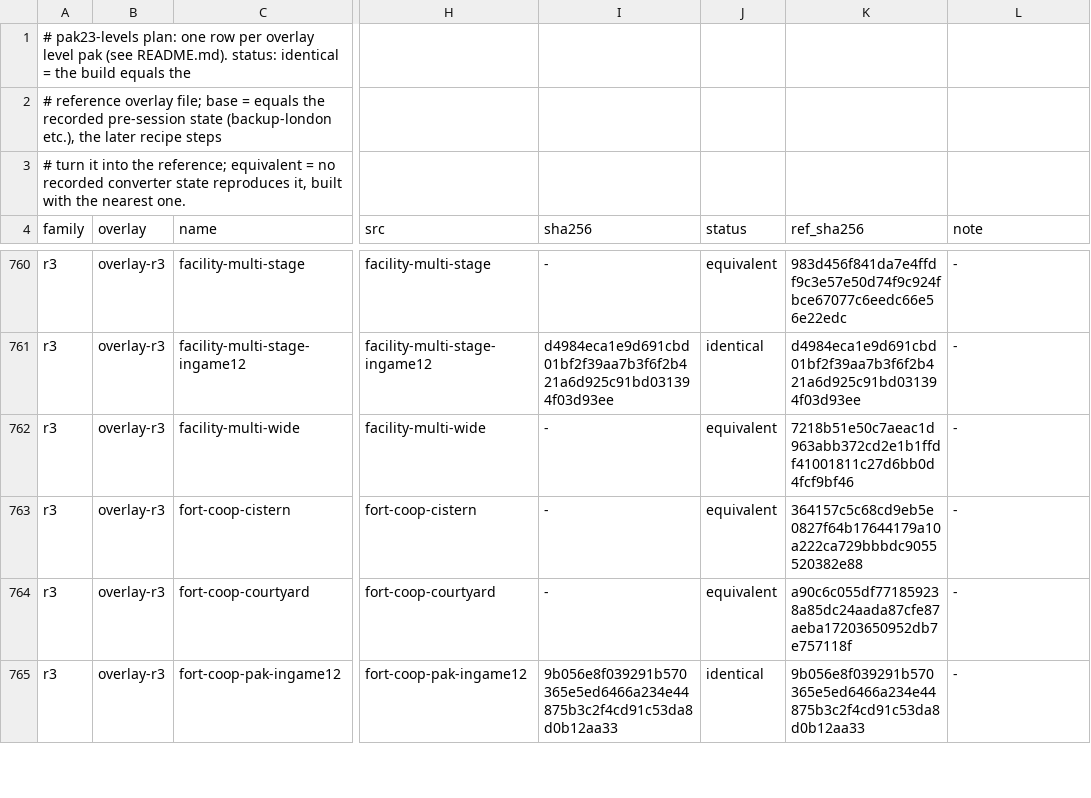
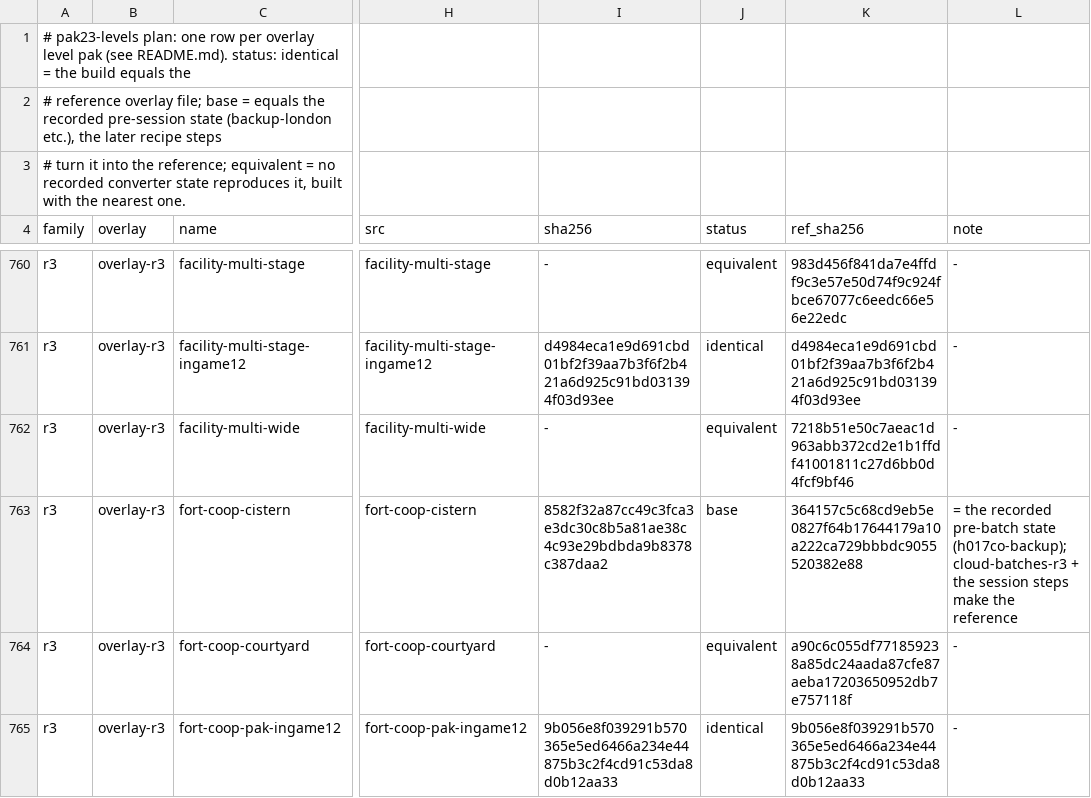
Before and after one commit to Tha14/Uncharted-The-Nathan-Drake-Collection-PC-port, a TSV file: u3mp/patcher/tools/fixes/pak23-levels/plan.tsv, drawn as a sheet; only a part is shown, gaps mark what is left out; the diff covers the shown part only; the diff names each change by its address in the sheet, - before the commit and + after, or states it on an @@ line.

```diff
--- a/u3mp/patcher/tools/fixes/pak23-levels/plan.tsv
+++ b/u3mp/patcher/tools/fixes/pak23-levels/plan.tsv
-I763 (sha256): -
+I763 (sha256): 8582f32a87cc49c3fca3e3dc30c8b5a81ae38c4c93e29bdbda9b8378c387daa2
-J763 (status): equivalent
+J763 (status): base
-L763 (note): -
+L763 (note): = the recorded pre-batch state (h017co-backup); cloud-batches-r3 + the session steps make the reference
```
Also changed, not shown: 9 edited cells elsewhere in this file, 7 other files.
